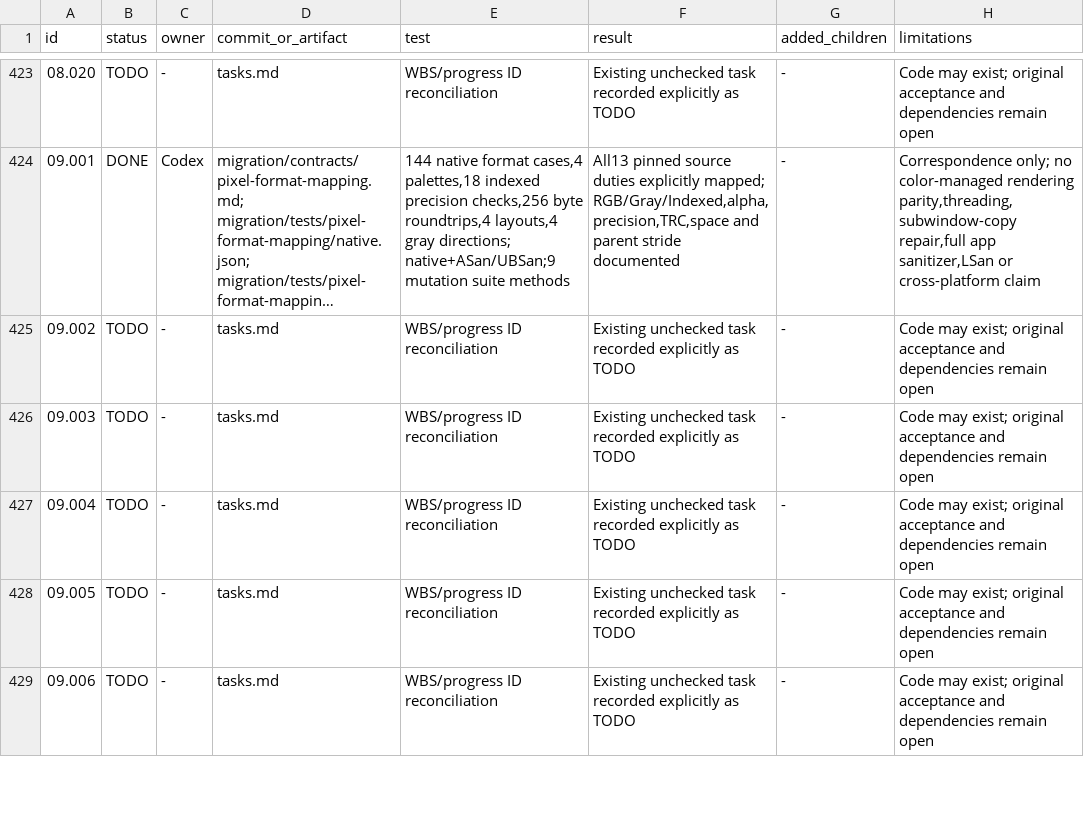
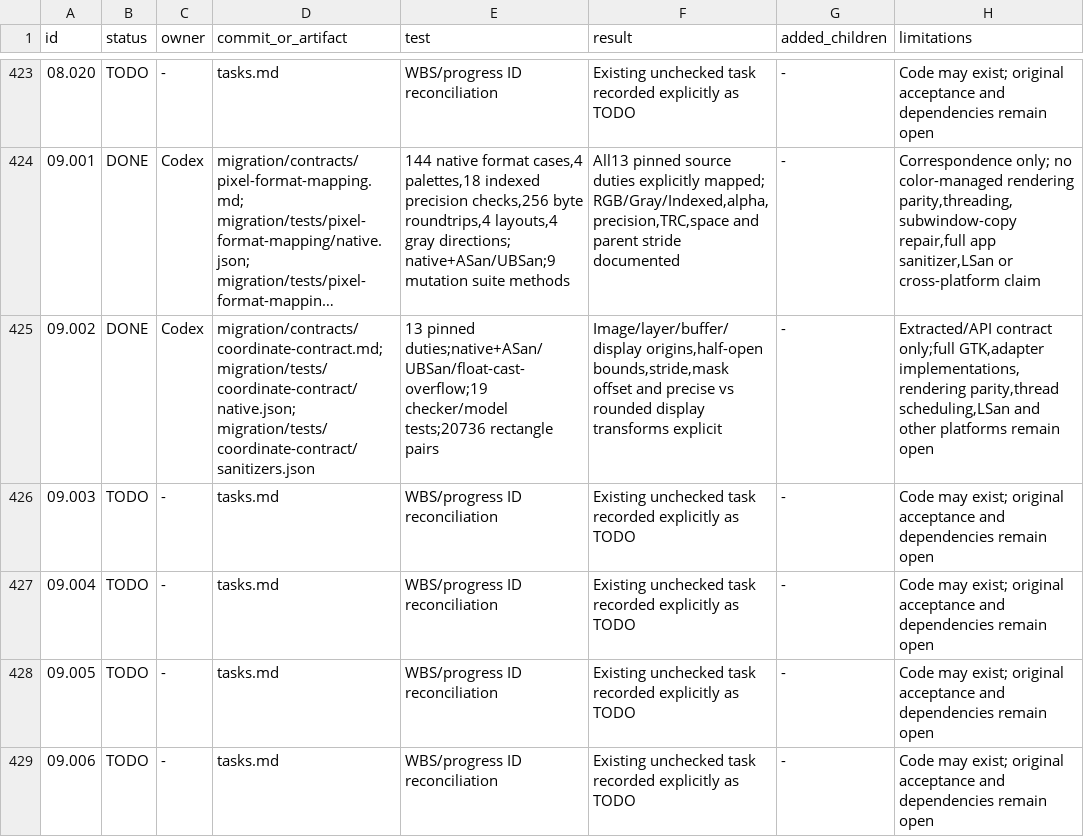
Before and after one commit to seagetch/gimp-painter, a TSV file: migration/progress.tsv, drawn as a sheet; only a part is shown, gaps mark what is left out; long unchanged cells end in …; the diff names each change by its address in the sheet, - before the commit and + after, or states it on an @@ line.

Commit message:
Fix image layer buffer and display coordinate contract

```diff
--- a/migration/progress.tsv
+++ b/migration/progress.tsv
-B425 (status): TODO
+B425 (status): DONE
-C425 (owner): -
+C425 (owner): Codex
-D425 (commit_or_artifact): tasks.md
+D425 (commit_or_artifact): migration/contracts/coordinate-contract.md; migration/tests/coordinate-contract/native.json; migration/tests/coordinate-contract/sanitizers.json
-E425 (test): WBS/progress ID reconciliation
+E425 (test): 13 pinned duties;native+ASan/UBSan/float-cast-overflow;19 checker/model tests;20736 rectangle pairs
-F425 (result): Existing unchecked task recorded explicitly as TODO
+F425 (result): Image/layer/buffer/display origins,half-open bounds,stride,mask offset and precise vs rounded display transforms explicit
-H425 (limitations): Code may exist; original acceptance and dependencies remain open
+H425 (limitations): Extracted/API contract only;full GTK,adapter implementations,rendering parity,thread scheduling,LSan and other platforms remain open
```
Also changed, not shown: 9 other files.
